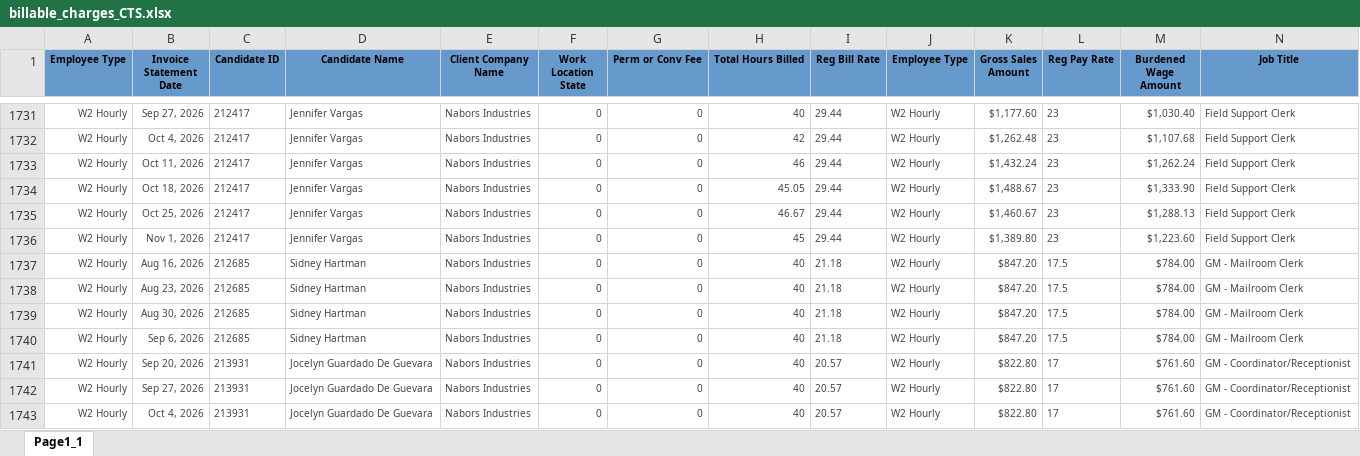
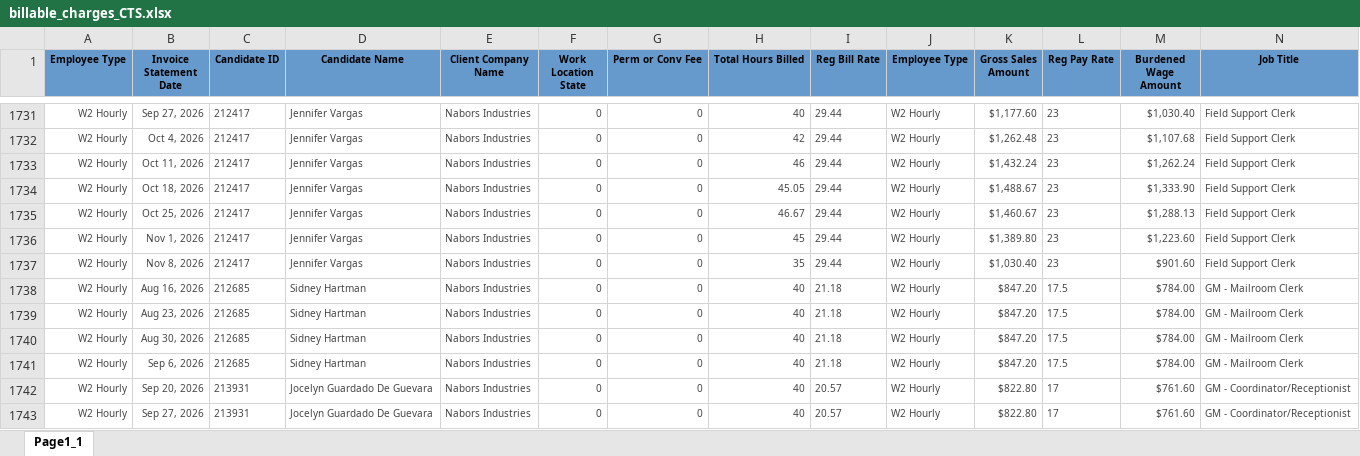
Before and after one commit to Pwilson37OTS/oaktree-invoice-reconciler, an Excel workbook: data/billable_charges_CTS.xlsx, sheet Page1_1, drawn as a sheet; only a part is shown, gaps mark what is left out; the shorter side is filled out with more unchanged rows; values as stored, in another font and other column widths than the file's, no borders; rows hold the shown columns only; the diff names each change by its address in the sheet, - before the commit and + after, or states it on an @@ line.

```diff
--- a/data/billable_charges_CTS.xlsx (sheet Page1_1)
+++ b/data/billable_charges_CTS.xlsx (sheet Page1_1)
+row 1737: W2 Hourly | Nov 8, 2026 | 212417 | Jennifer Vargas | Nabors Industries | 0 | 0 | 35 | 29.44 | W2 Hourly | $1,030.40 | 23 | $901.60 | Field Support Clerk
```
Also changed, not shown: data/audit_rev_ots.xlsx, data/billable_charges.xlsx.
